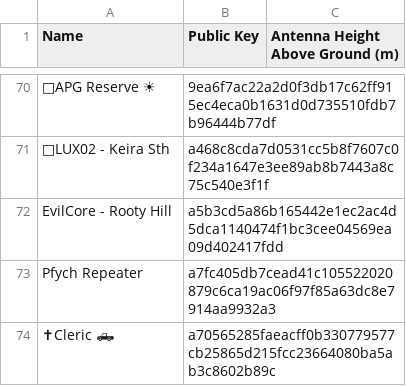
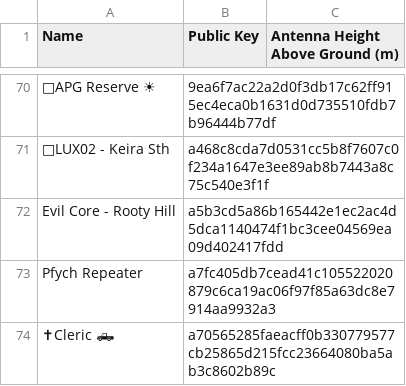
Before and after one commit to s3m1s0n1c/nswmesh_wiki, a CSV file: data/meshcore_repeaters_hag.csv, drawn as a sheet; only a part is shown, gaps mark what is left out; the diff names each change by its address in the sheet, - before the commit and + after, or states it on an @@ line.

```diff
--- a/data/meshcore_repeaters_hag.csv
+++ b/data/meshcore_repeaters_hag.csv
-A72 (Name): EvilCore - Rooty Hill
+A72 (Name): Evil Core - Rooty Hill
```
Also changed, not shown: 1 other file.
